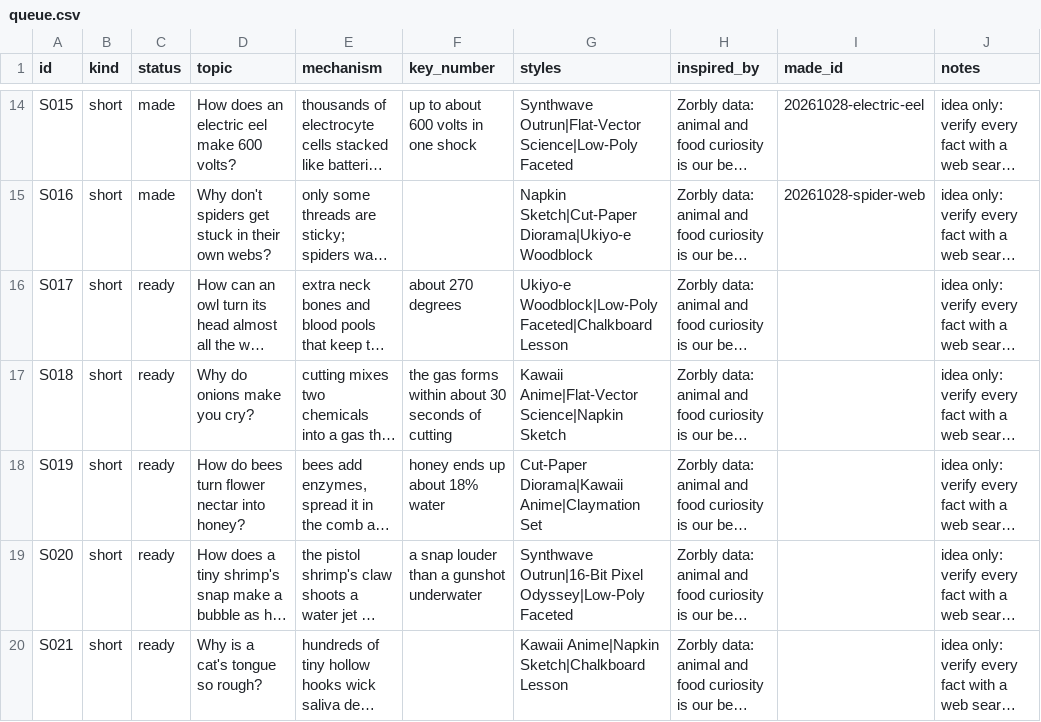
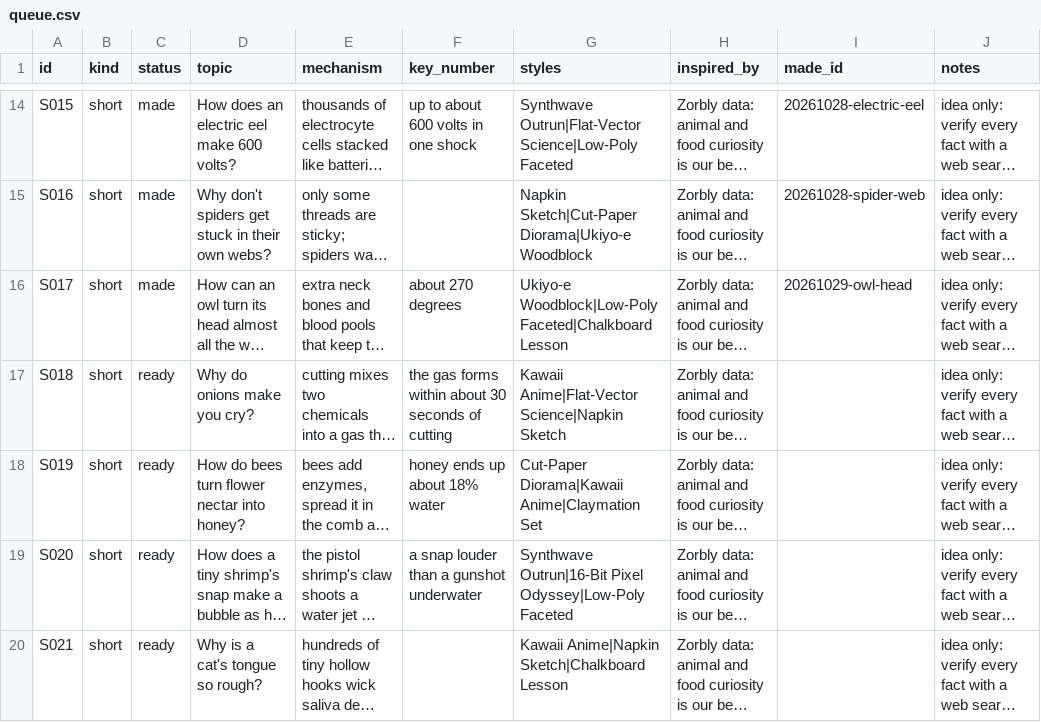
Before and after one commit to akachwaha27/shorts-autopilot, a CSV file: explainer/topics/queue.csv, drawn as a sheet; only a part is shown, gaps mark what is left out; long unchanged cells end in …; the diff names each change by its address in the sheet, - before the commit and + after, or states it on an @@ line.

```diff
--- a/explainer/topics/queue.csv
+++ b/explainer/topics/queue.csv
-C16 (status): ready
+C16 (status): made
-I16 (made_id): (empty)
+I16 (made_id): 20261029-owl-head
```
Also changed, not shown: 5 other files.
